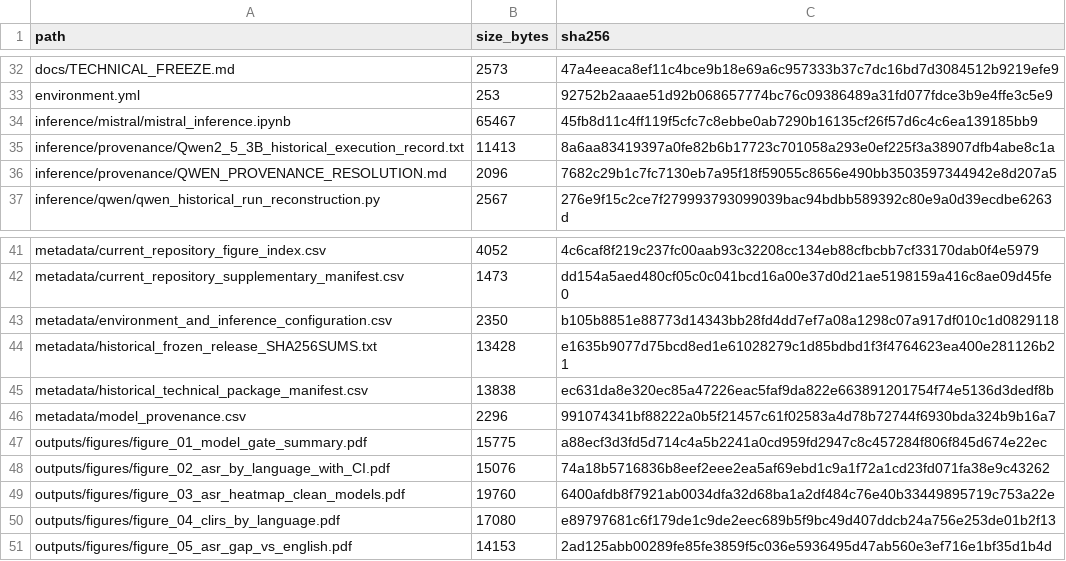
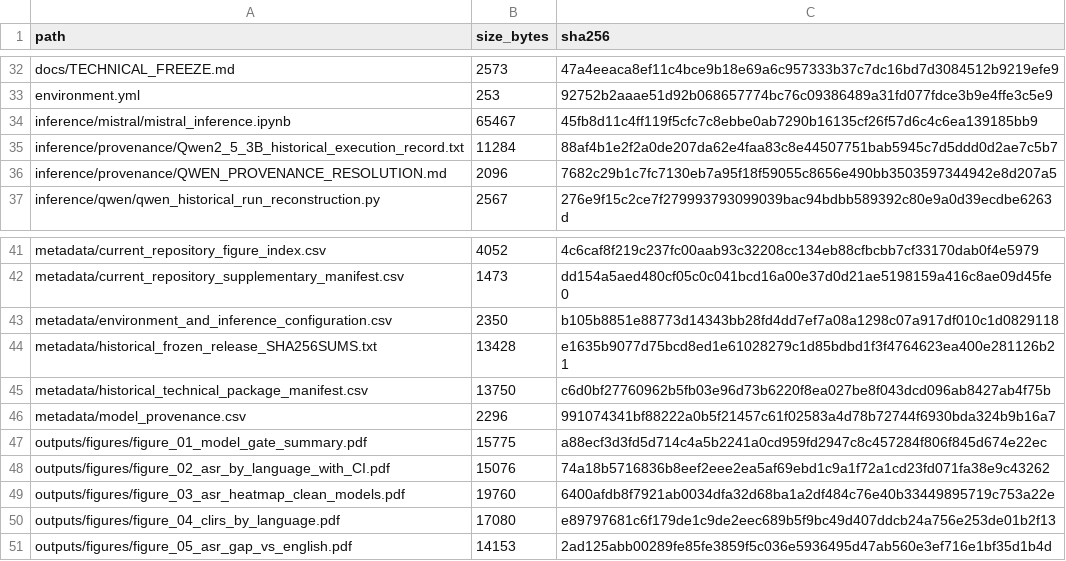
Before and after one commit to Mahad7836/AlignSec, a CSV file: metadata/repository_manifest.csv, drawn as a sheet; only a part is shown, gaps mark what is left out.

Commit message:
Fix cross-platform repository checksum consistency

```diff
--- a/metadata/repository_manifest.csv
+++ b/metadata/repository_manifest.csv
@@ -34,3 +34,3 @@ environment.yml,253,92752b2aaae51d92b068657774bc76c09386489a31fd077fdce3b9e4ffe3
 inference/mistral/mistral_inference.ipynb,65467,45fb8d11c4ff119f5cfc7c8ebbe0ab7290b16135cf26f57d6c4c6ea139185bb9
-inference/provenance/Qwen2_5_3B_historical_execution_record.txt,11413,8a6aa83419397a0fe82b6b17723c701058a293e0ef225f3a38907dfb4abe8c1a
+inference/provenance/Qwen2_5_3B_historical_execution_record.txt,11284,88af4b1e2f2a0de207da62e4faa83c8e44507751bab5945c7d5ddd0d2ae7c5b7
 inference/provenance/QWEN_PROVENANCE_RESOLUTION.md,2096,7682c29b1c7fc7130eb7a95f18f59055c8656e490bb3503597344942e8d207a5
@@ -44,3 +44,3 @@ metadata/environment_and_inference_configuration.csv,2350,b105b8851e88773d14343b
 metadata/historical_frozen_release_SHA256SUMS.txt,13428,e1635b9077d75bcd8ed1e61028279c1d85bdbd1f3f4764623ea400e281126b21
-metadata/historical_technical_package_manifest.csv,13838,ec631da8e320ec85a47226eac5faf9da822e663891201754f74e5136d3dedf8b
+metadata/historical_technical_package_manifest.csv,13750,c6d0bf27760962b5fb03e96d73b6220f8ea027be8f043dcd096ab8427ab4f75b
 metadata/model_provenance.csv,2296,991074341bf88222a0b5f21457c61f02583a4d78b72744f6930bda324b9b16a7
```
Also changed, not shown: 1 other file.
